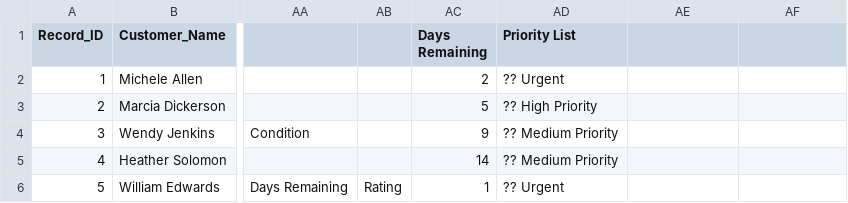
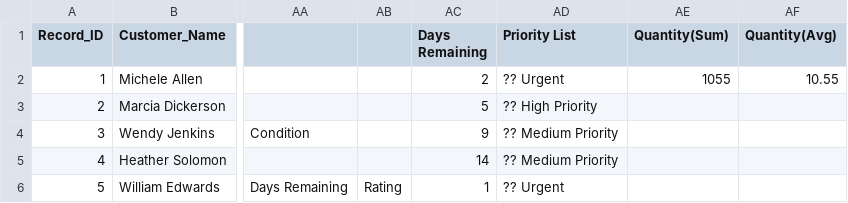
Before and after one commit to draftstore/Excel-Basic-To-Advance-Production-Level, a CSV file: Microsoft Excel Practice Dataset.csv, drawn as a sheet; only a part is shown, gaps mark what is left out; the diff names each change by its address in the sheet, - before the commit and + after, or states it on an @@ line.

Commit message:
Implemented Sum and Avg using Customized Column Name as per production level

```diff
--- a/Microsoft Excel Practice Dataset.csv
+++ b/Microsoft Excel Practice Dataset.csv
-AE1: (empty)
+AE1: Quantity(Sum)
-AF1: (empty)
+AF1: Quantity(Avg)
-AE2 (Quantity(Sum)): (empty)
+AE2 (Quantity(Sum)): 1055
-AF2 (Quantity(Avg)): (empty)
+AF2 (Quantity(Avg)): 10.55
```
